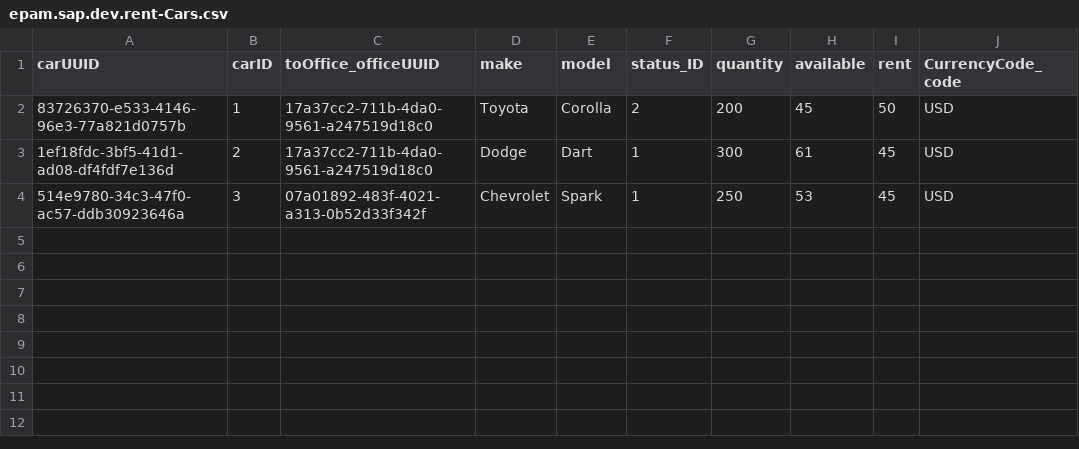
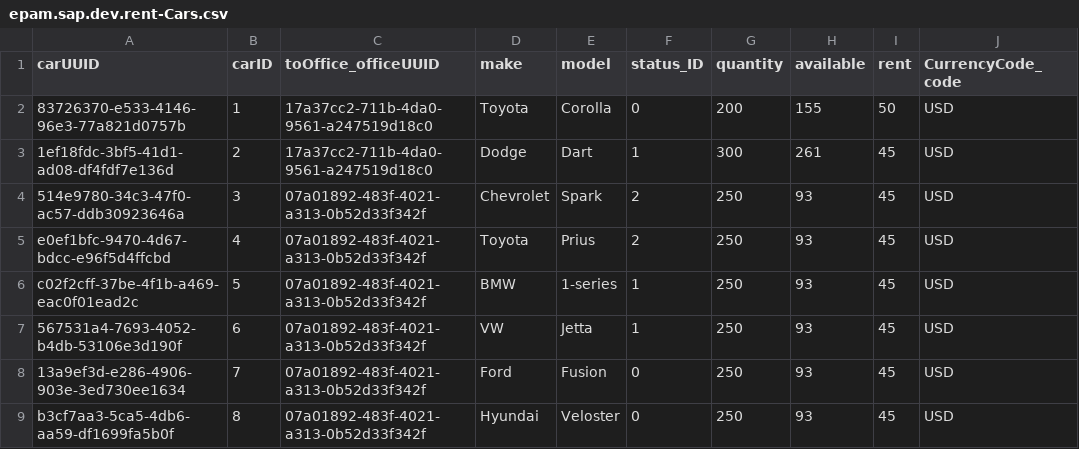
Before and after one commit to RockStar666by/car-rent-app, a CSV file: db/data/epam.sap.dev.rent-Cars.csv, drawn as a sheet.

```diff
--- a/db/data/epam.sap.dev.rent-Cars.csv
+++ b/db/data/epam.sap.dev.rent-Cars.csv
@@ -1,4 +1,9 @@
 carUUID;carID;toOffice_officeUUID;make;model;status_ID;quantity;available;rent;CurrencyCode_code
-83726370-e533-4146-96e3-77a821d0757b;1;17a37cc2-711b-4da0-9561-a247519d18c0;Toyota;Corolla;2;200;45;50;USD
-1ef18fdc-3bf5-41d1-ad08-df4fdf7e136d;2;17a37cc2-711b-4da0-9561-a247519d18c0;Dodge;Dart;1;300;61;45;USD
-514e9780-34c3-47f0-ac57-ddb30923646a;3;07a01892-483f-4021-a313-0b52d33f342f;Chevrolet;Spark;1;250;53;45;USD
+83726370-e533-4146-96e3-77a821d0757b;1;17a37cc2-711b-4da0-9561-a247519d18c0;Toyota;Corolla;0;200;155;50;USD
+1ef18fdc-3bf5-41d1-ad08-df4fdf7e136d;2;17a37cc2-711b-4da0-9561-a247519d18c0;Dodge;Dart;1;300;261;45;USD
+514e9780-34c3-47f0-ac57-ddb30923646a;3;07a01892-483f-4021-a313-0b52d33f342f;Chevrolet;Spark;2;250;93;45;USD
+e0ef1bfc-9470-4d67-bdcc-e96f5d4ffcbd;4;07a01892-483f-4021-a313-0b52d33f342f;Toyota;Prius;2;250;93;45;USD
+c02f2cff-37be-4f1b-a469-eac0f01ead2c;5;07a01892-483f-4021-a313-0b52d33f342f;BMW;1-series;1;250;93;45;USD
+567531a4-7693-4052-b4db-53106e3d190f;6;07a01892-483f-4021-a313-0b52d33f342f;VW;Jetta;1;250;93;45;USD
+13a9ef3d-e286-4906-903e-3ed730ee1634;7;07a01892-483f-4021-a313-0b52d33f342f;Ford;Fusion;0;250;93;45;USD
+b3cf7aa3-5ca5-4db6-aa59-df1699fa5b0f;8;07a01892-483f-4021-a313-0b52d33f342f;Hyundai;Veloster;0;250;93;45;USD
```
Also changed, not shown: db/data/epam.sap.dev.rent-Clients.csv, 53 other files.
